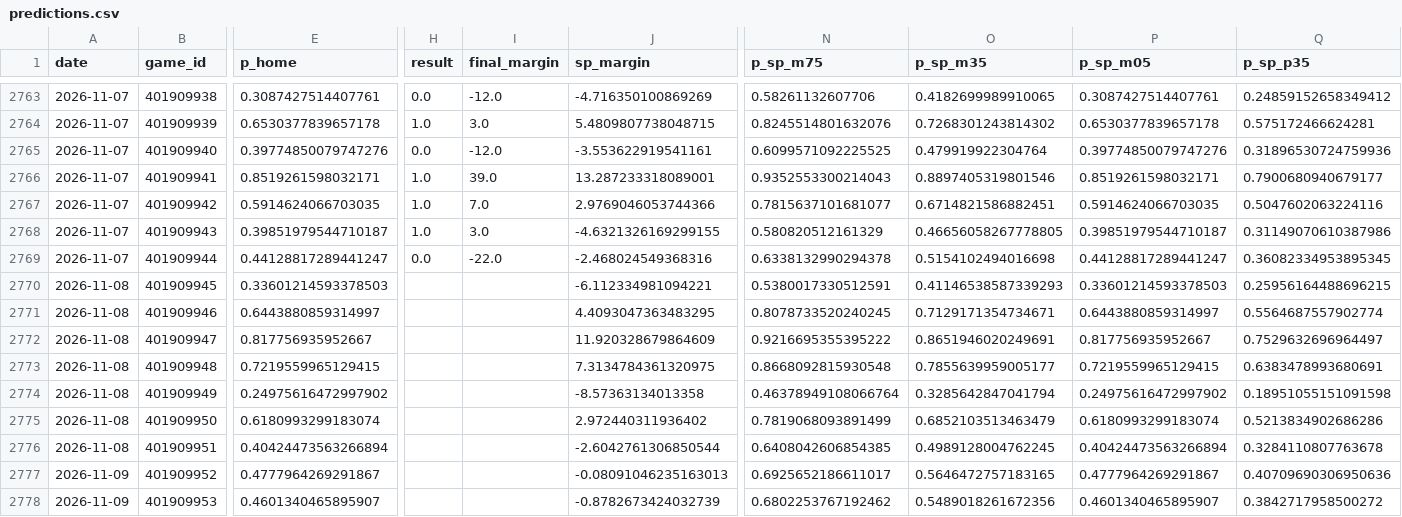
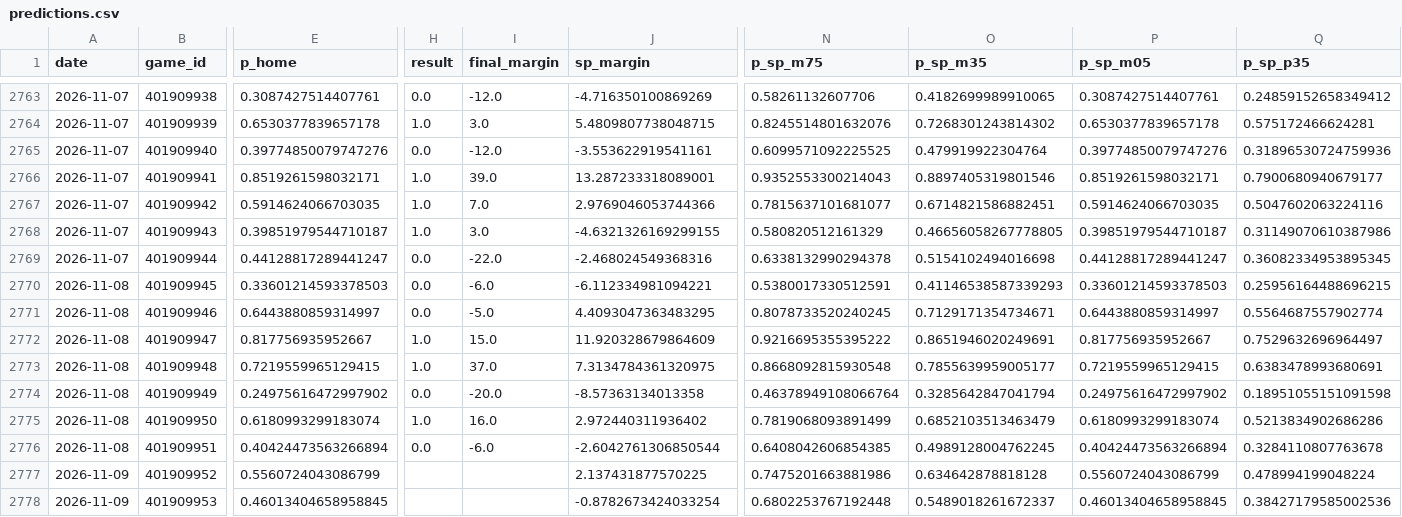
Before and after one commit to azcal/mbm-nba, a CSV file: logs/predictions.csv, drawn as a sheet; only a part is shown, gaps mark what is left out; the diff covers the shown part only; the diff names each change by its address in the sheet, - before the commit and + after, or states it on an @@ line.

```diff
--- a/logs/predictions.csv
+++ b/logs/predictions.csv
-H2770:H2771 (result): (empty)
+H2770:H2771 (result): 0.0
-I2770 (final_margin): (empty)
+I2770 (final_margin): -6.0
-I2771 (final_margin): (empty)
+I2771 (final_margin): -5.0
-H2772:H2773 (result): (empty)
+H2772:H2773 (result): 1.0
-I2772 (final_margin): (empty)
+I2772 (final_margin): 15.0
-I2773 (final_margin): (empty)
+I2773 (final_margin): 37.0
-H2774 (result): (empty)
+H2774 (result): 0.0
-I2774 (final_margin): (empty)
+I2774 (final_margin): -20.0
-H2775 (result): (empty)
+H2775 (result): 1.0
-I2775 (final_margin): (empty)
+I2775 (final_margin): 16.0
-H2776 (result): (empty)
+H2776 (result): 0.0
-I2776 (final_margin): (empty)
+I2776 (final_margin): -6.0
-E2777 (p_home): 0.4777964269291867
+E2777 (p_home): 0.5560724043086799
-J2777 (sp_margin): -0.08091046235163013
+J2777 (sp_margin): 2.137431877570225
-N2777 (p_sp_m75): 0.6925652186611017
+N2777 (p_sp_m75): 0.7475201663881986
-O2777 (p_sp_m35): 0.5646472757183165
+O2777 (p_sp_m35): 0.634642878818128
-P2777 (p_sp_m05): 0.4777964269291867
+P2777 (p_sp_m05): 0.5560724043086799
-Q2777 (p_sp_p35): 0.40709690306950636
+Q2777 (p_sp_p35): 0.478994199048224
-E2778 (p_home): 0.4601340465895907
+E2778 (p_home): 0.46013404658958845
-J2778 (sp_margin): -0.8782673424032739
+J2778 (sp_margin): -0.8782673424033254
-N2778 (p_sp_m75): 0.6802253767192462
+N2778 (p_sp_m75): 0.6802253767192448
-O2778 (p_sp_m35): 0.5489018261672356
+O2778 (p_sp_m35): 0.5489018261672337
-P2778 (p_sp_m05): 0.4601340465895907
+P2778 (p_sp_m05): 0.46013404658958845
-Q2778 (p_sp_p35): 0.3842717958500272
+Q2778 (p_sp_p35): 0.38427179585002536
```
Also changed, not shown: 6 added rows and 58 edited cells elsewhere in this file, logs/graded.csv, logs/injuries.csv, 5 other files.
